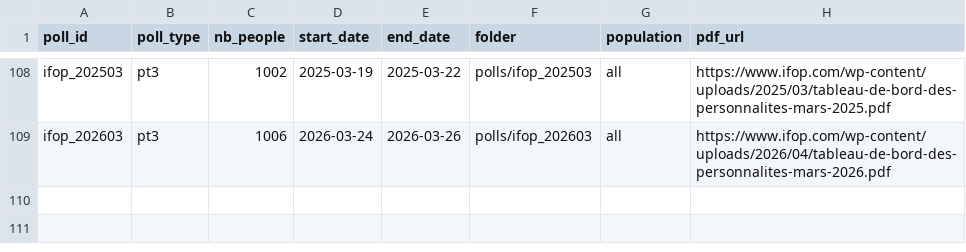
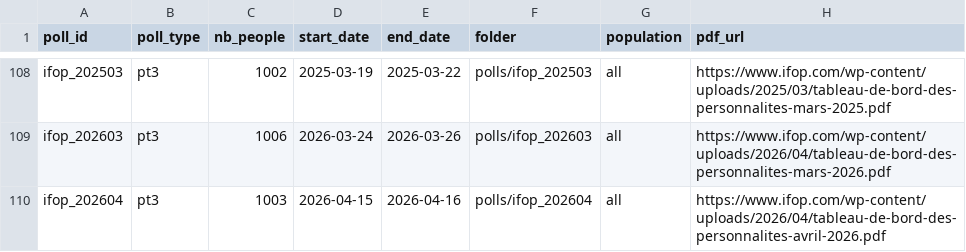
Before and after one commit to MieuxVoter/mj-database-2027, a CSV file: polls.csv, drawn as a sheet; only a part is shown, gaps mark what is left out; the diff names each change by its address in the sheet, - before the commit and + after, or states it on an @@ line.

Commit message:
[IFOP] Added ifop_202604 (#ifop_mining_2026)

```diff
--- a/polls.csv
+++ b/polls.csv
+row 110: ifop_202604 | pt3 | 1003 | 2026-04-15 | 2026-04-16 | polls/ifop_202604 | all | https://www.ifop.com/wp-content/uploads/2026/04/tableau-de-bord-des-personnalites-avril-2026.pdf
```
Also changed, not shown: candidates.csv, 1 other file.
